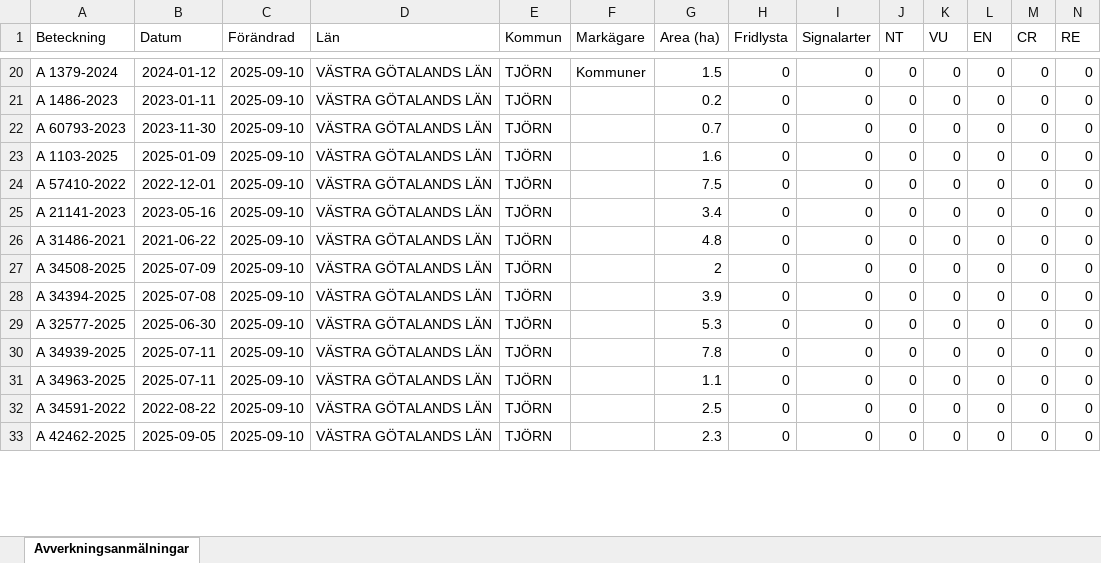
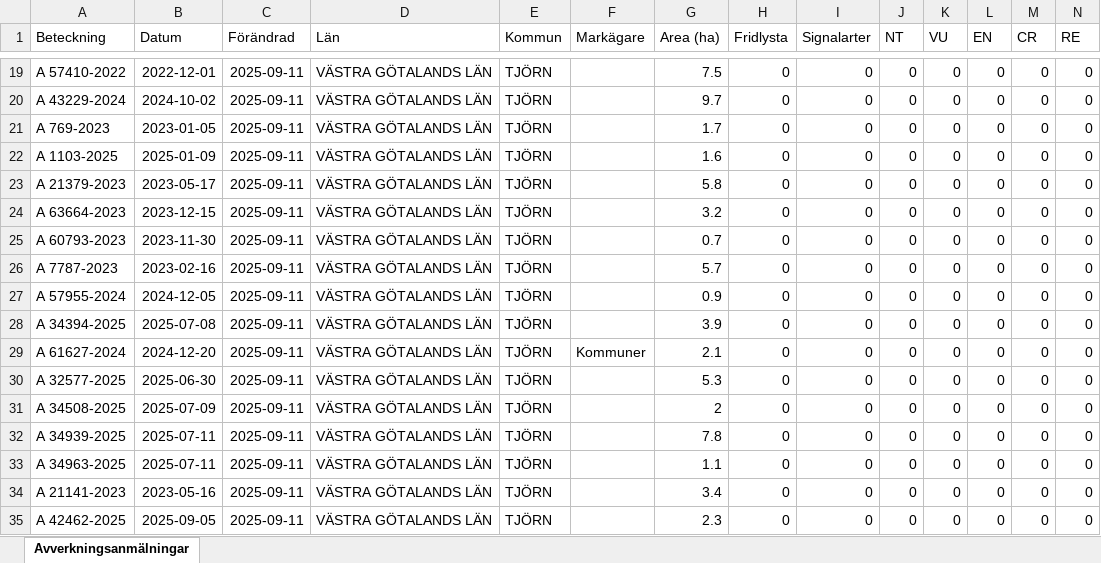
Before and after one commit to klasma/Logging_1419, an Excel workbook: Översikt TJÖRN.xlsx, sheet Avverkningsanmälningar, drawn as a sheet; only a part is shown, gaps mark what is left out; values as stored, in another font and other column widths than the file's, no borders; addresses are those after the commit; rows hold the shown columns only; the diff covers the shown part only; the diff names each change by its address in the sheet, - before the commit and + after, or states it on an @@ line.

```diff
--- a/Översikt TJÖRN.xlsx (sheet Avverkningsanmälningar)
+++ b/Översikt TJÖRN.xlsx (sheet Avverkningsanmälningar)
-A19 (Beteckning): A 1379-2024
+A19 (Beteckning): A 57410-2022
-B19 (Datum): 2024-01-12
+B19 (Datum): 2022-12-01
-C19:C24 (Förändrad): 2025-09-10
+C19:C24 (Förändrad): 2025-09-11
-F19 (Markägare): Kommuner
+F19 (Markägare): (empty)
-G19 (Area (ha)): 1.5
+G19 (Area (ha)): 7.5
-A20 (Beteckning): A 1486-2023
+A20 (Beteckning): A 43229-2024
-B20 (Datum): 2023-01-11
+B20 (Datum): 2024-10-02
-G20 (Area (ha)): 0.2
+G20 (Area (ha)): 9.7
-A21 (Beteckning): A 60793-2023
+A21 (Beteckning): A 769-2023
-B21 (Datum): 2023-11-30
+B21 (Datum): 2023-01-05
-G21 (Area (ha)): 0.7
+G21 (Area (ha)): 1.7
-A23 (Beteckning): A 57410-2022
+A23 (Beteckning): A 21379-2023
-B23 (Datum): 2022-12-01
+B23 (Datum): 2023-05-17
-G23 (Area (ha)): 7.5
+G23 (Area (ha)): 5.8
-A24 (Beteckning): A 21141-2023
+A24 (Beteckning): A 63664-2023
-B24 (Datum): 2023-05-16
+B24 (Datum): 2023-12-15
-G24 (Area (ha)): 3.4
+G24 (Area (ha)): 3.2
+row 25: A 60793-2023 | 2023-11-30 | 2025-09-11 | VÄSTRA GÖTALANDS LÄN | TJÖRN |  | 0.7 | 0 | 0 | 0 | 0 | 0 | 0 | 0
-A26 (Beteckning): A 31486-2021
+A26 (Beteckning): A 7787-2023
-B26 (Datum): 2021-06-22
+B26 (Datum): 2023-02-16
-C26:C28 (Förändrad): 2025-09-10
+C26:C28 (Förändrad): 2025-09-11
-G26 (Area (ha)): 4.8
+G26 (Area (ha)): 5.7
-A27 (Beteckning): A 34508-2025
+A27 (Beteckning): A 57955-2024
-B27 (Datum): 2025-07-09
+B27 (Datum): 2024-12-05
-G27 (Area (ha)): 2
+G27 (Area (ha)): 0.9
+row 29: A 61627-2024 | 2024-12-20 | 2025-09-11 | VÄSTRA GÖTALANDS LÄN | TJÖRN | Kommuner | 2.1 | 0 | 0 | 0 | 0 | 0 | 0 | 0
-C30 (Förändrad): 2025-09-10
+C30 (Förändrad): 2025-09-11
+row 31: A 34508-2025 | 2025-07-09 | 2025-09-11 | VÄSTRA GÖTALANDS LÄN | TJÖRN |  | 2 | 0 | 0 | 0 | 0 | 0 | 0 | 0
-C32:C35 (Förändrad): 2025-09-10
+C32:C35 (Förändrad): 2025-09-11
-A34 (Beteckning): A 34591-2022
+A34 (Beteckning): A 21141-2023
-B34 (Datum): 2022-08-22
+B34 (Datum): 2023-05-16
-G34 (Area (ha)): 2.5
+G34 (Area (ha)): 3.4
```
Also changed, not shown: 2 added rows, 6 removed rows and 49 edited cells elsewhere in this sheet, artfynd/A 44608-2020 artfynd.xlsx, 5 other files.
